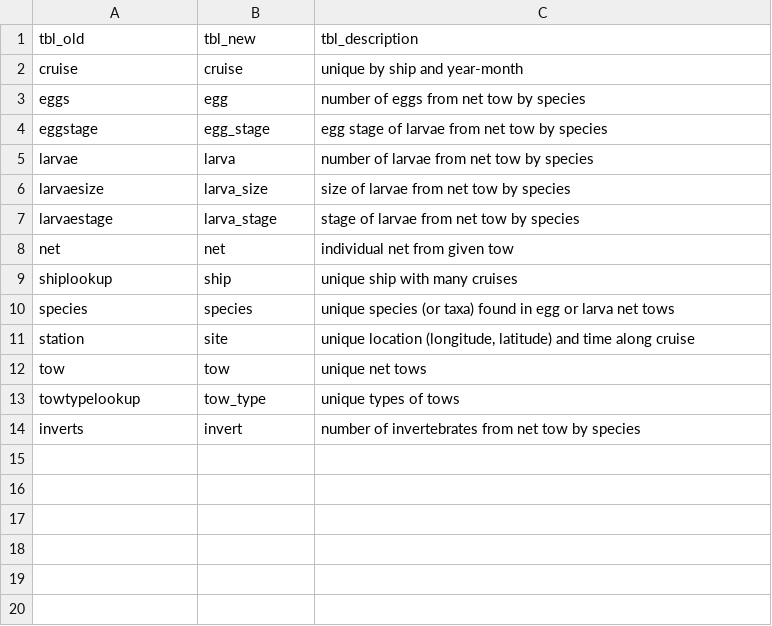
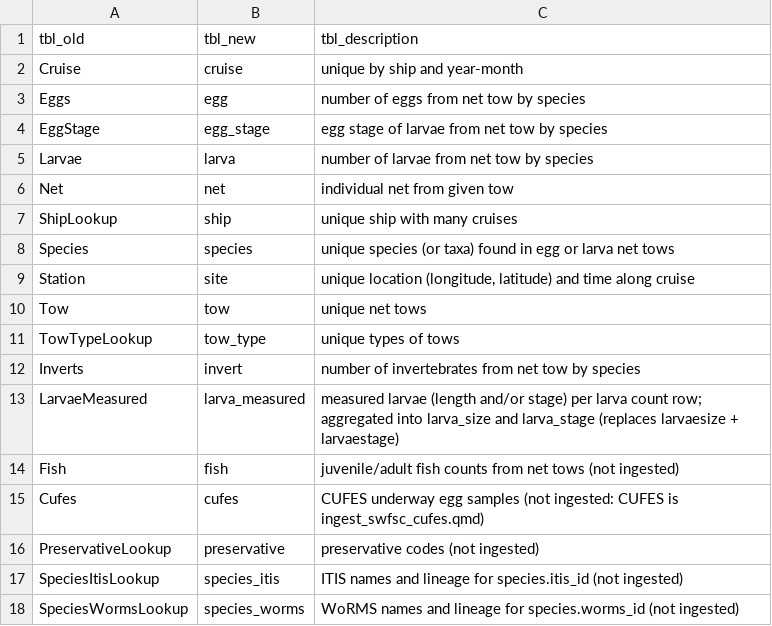
Before and after one commit to CalCOFI/workflows, a CSV file: metadata/swfsc/ichthyo/tbls_redefine.csv, drawn as a sheet.

```diff
--- a/metadata/swfsc/ichthyo/tbls_redefine.csv
+++ b/metadata/swfsc/ichthyo/tbls_redefine.csv
@@ -1,14 +1,18 @@
 tbl_old,tbl_new,tbl_description
-cruise,cruise,unique by ship and year-month
-eggs,egg,number of eggs from net tow by species
-eggstage,egg_stage,egg stage of larvae from net tow by species
-larvae,larva,number of larvae from net tow by species
-larvaesize,larva_size,size of larvae from net tow by species
-larvaestage,larva_stage,stage of larvae from net tow by species
-net,net,individual net from given tow
-shiplookup,ship,unique ship with many cruises
-species,species,unique species (or taxa) found in egg or larva net tows
-station,site,"unique location (longitude, latitude) and time along cruise"
-tow,tow,unique net tows
-towtypelookup,tow_type,unique types of tows
-inverts,invert,number of invertebrates from net tow by species
+Cruise,cruise,unique by ship and year-month
+Eggs,egg,number of eggs from net tow by species
+EggStage,egg_stage,egg stage of larvae from net tow by species
+Larvae,larva,number of larvae from net tow by species
+Net,net,individual net from given tow
+ShipLookup,ship,unique ship with many cruises
+Species,species,unique species (or taxa) found in egg or larva net tows
+Station,site,"unique location (longitude, latitude) and time along cruise"
+Tow,tow,unique net tows
+TowTypeLookup,tow_type,unique types of tows
+Inverts,invert,number of invertebrates from net tow by species
+LarvaeMeasured,larva_measured,measured larvae (length and/or stage) per larva count row; aggregated into larva_size and larva_stage (replaces larvaesize + larvaestage)
+Fish,fish,juvenile/adult fish counts from net tows (not ingested)
+Cufes,cufes,CUFES underway egg samples (not ingested: CUFES is ingest_swfsc_cufes.qmd)
+PreservativeLookup,preservative,preservative codes (not ingested)
+SpeciesItisLookup,species_itis,ITIS names and lineage for species.itis_id (not ingested)
+SpeciesWormsLookup,species_worms,WoRMS names and lineage for species.worms_id (not ingested)
```
Also changed, not shown: metadata/swfsc/ichthyo/flds_raw.csv, metadata/swfsc/ichthyo/flds_redefine.csv, 4 other files.
